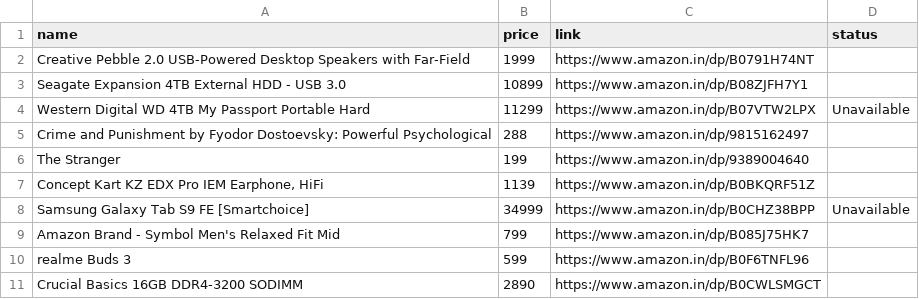
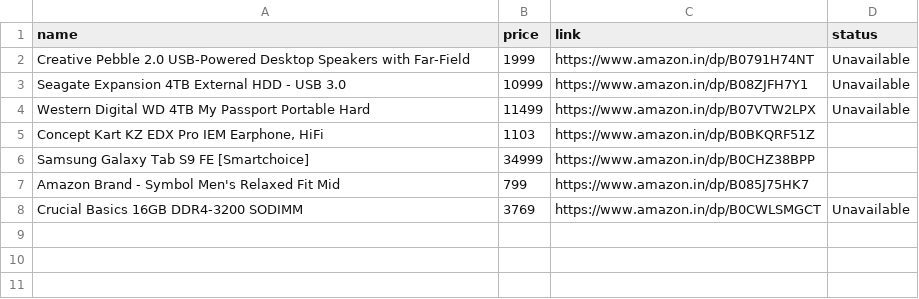
Before and after one commit to tonydavidx/Amazkart, a CSV file: data/products.csv, drawn as a sheet.

```diff
--- a/data/products.csv
+++ b/data/products.csv
@@ -1,11 +1,8 @@
 name,price,link,status
-Creative Pebble 2.0 USB-Powered Desktop Speakers with Far-Field,1999,https://www.amazon.in/dp/B0791H74NT,
-Seagate Expansion 4TB External HDD - USB 3.0,10899,https://www.amazon.in/dp/B08ZJFH7Y1,
-Western Digital WD 4TB My Passport Portable Hard,11299,https://www.amazon.in/dp/B07VTW2LPX,Unavailable
-Crime and Punishment by Fyodor Dostoevsky: Powerful Psychological,288,https://www.amazon.in/dp/9815162497,
-The Stranger,199,https://www.amazon.in/dp/9389004640,
-"Concept Kart KZ EDX Pro IEM Earphone, HiFi",1139,https://www.amazon.in/dp/B0BKQRF51Z,
-Samsung Galaxy Tab S9 FE [Smartchoice],34999,https://www.amazon.in/dp/B0CHZ38BPP,Unavailable
+Creative Pebble 2.0 USB-Powered Desktop Speakers with Far-Field,1999,https://www.amazon.in/dp/B0791H74NT,Unavailable
+Seagate Expansion 4TB External HDD - USB 3.0,10999,https://www.amazon.in/dp/B08ZJFH7Y1,Unavailable
+Western Digital WD 4TB My Passport Portable Hard,11499,https://www.amazon.in/dp/B07VTW2LPX,Unavailable
+"Concept Kart KZ EDX Pro IEM Earphone, HiFi",1103,https://www.amazon.in/dp/B0BKQRF51Z,
+Samsung Galaxy Tab S9 FE [Smartchoice],34999,https://www.amazon.in/dp/B0CHZ38BPP,
 Amazon Brand - Symbol Men's Relaxed Fit Mid,799,https://www.amazon.in/dp/B085J75HK7,
-realme Buds 3,599,https://www.amazon.in/dp/B0F6TNFL96,
-Crucial Basics 16GB DDR4-3200 SODIMM,2890,https://www.amazon.in/dp/B0CWLSMGCT,
+Crucial Basics 16GB DDR4-3200 SODIMM,3769,https://www.amazon.in/dp/B0CWLSMGCT,Unavailable
```
Also changed, not shown: data/B0791H74NT.csv, data/B07VTW2LPX.csv, 31 other files.
